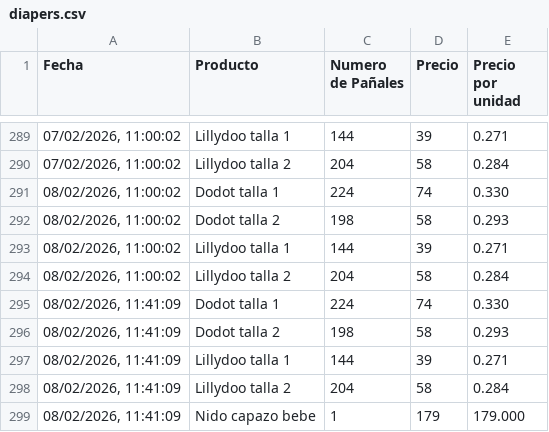
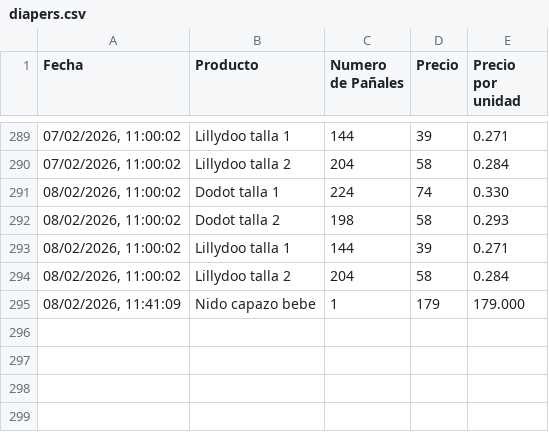
Before and after one commit to AlexanderLab/diaper-ninja, a CSV file: frontend/public/diapers.csv, drawn as a sheet; only a part is shown, gaps mark what is left out; the diff names each change by its address in the sheet, - before the commit and + after, or states it on an @@ line.

Commit message:
Remove duplicate diaper entries from CSV
Removed duplicate entries for diaper brands.

```diff
--- a/frontend/public/diapers.csv
+++ b/frontend/public/diapers.csv
-row 295: 08/02/2026, 11:41:09 | Dodot talla 1 | 224 | 74 | 0.330
-row 296: 08/02/2026, 11:41:09 | Dodot talla 2 | 198 | 58 | 0.293
-row 297: 08/02/2026, 11:41:09 | Lillydoo talla 1 | 144 | 39 | 0.271
-row 298: 08/02/2026, 11:41:09 | Lillydoo talla 2 | 204 | 58 | 0.284
```
